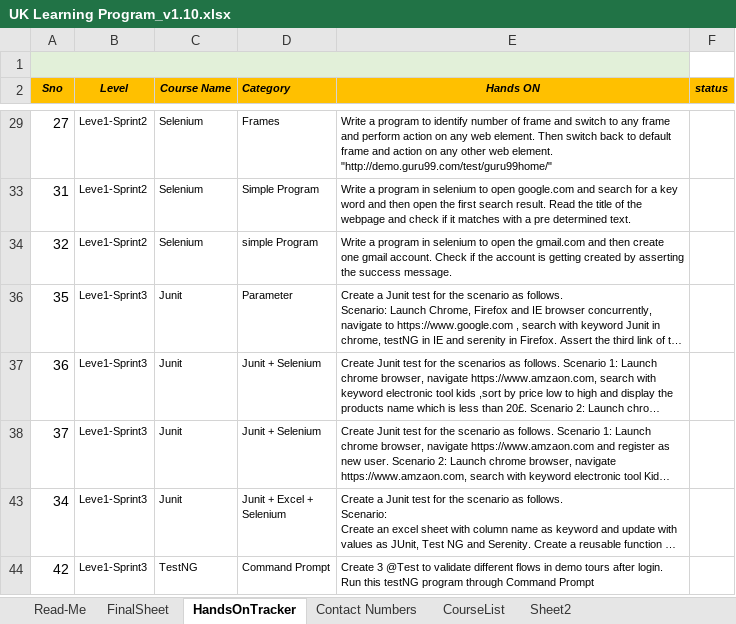
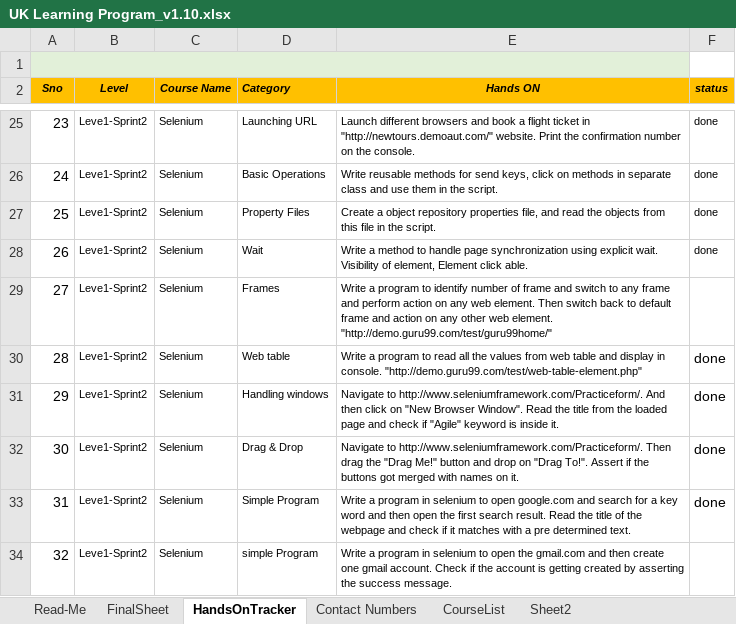
Before and after one commit to gogo2285/Automation_Leaning, an Excel workbook: UK Learning Program_v1.10.xlsx, sheet HandsOnTracker, drawn as a sheet; only a part is shown, gaps mark what is left out; the shorter side is filled out with more unchanged rows; long unchanged cells end in …; values as stored, in another font and other column widths than the file's, no borders; the diff covers the shown part only; the diff names each change by its address in the sheet, - before the commit and + after, or states it on an @@ line.

Commit message:
Add files via upload

```diff
--- a/UK Learning Program_v1.10.xlsx (sheet HandsOnTracker)
+++ b/UK Learning Program_v1.10.xlsx (sheet HandsOnTracker)
@@ row 25 unhidden: 23 | Leve1-Sprint2 | Selenium | Launching URL | Launch different browsers and book a flight ticket in "http://newtours.demoaut.com/" website. Print the confirmation number on the console. | done @@
@@ row 26 unhidden: 24 | Leve1-Sprint2 | Selenium | Basic Operations | Write reusable methods for send keys, click on methods in separate class and use them in the script. | done @@
@@ row 27 unhidden: 25 | Leve1-Sprint2 | Selenium | Property Files | Create a object repository properties file, and read the objects from this file in the script. | done @@
@@ row 28 unhidden: 26 | Leve1-Sprint2 | Selenium | Wait | Write a method to handle page synchronization using explicit wait. Visibility of element, Element click able. | done @@
@@ row 30 unhidden: 28 | Leve1-Sprint2 | Selenium | Web table | Write a program to read all the values from web table and display in console. "http://demo.guru99.com/test/web-table-element.php" | done @@
@@ row 31 unhidden: 29 | Leve1-Sprint2 | Selenium | Handling windows | Navigate to http://www.seleniumframework.com/Practiceform/. And then click on "New Browser Window". Read the title from the loaded page and check if "Agile" keyword is inside it. | done @@
@@ row 32 unhidden: 30 | Leve1-Sprint2 | Selenium | Drag & Drop | Navigate to http://www.seleniumframework.com/Practiceform/. Then drag the "Drag Me!" button and drop on "Drag To!". Assert if the buttons got merged with names on it. | done @@
-F33 (status): (empty)
+F33 (status): done
```
Also changed, not shown: 26 hidden or unhidden rows and 3 edited cells elsewhere in this sheet.
